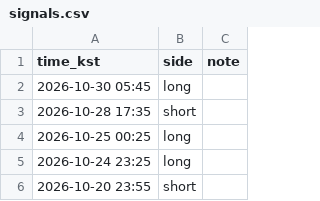
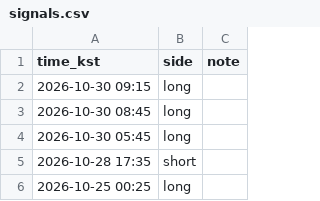
Before and after one commit to cgo2500/nyong1, a CSV file: atropos/signals.csv, drawn as a sheet; only a part is shown; the shorter side is filled out with more unchanged rows; the diff names each change by its address in the sheet, - before the commit and + after, or states it on an @@ line.

```diff
--- a/atropos/signals.csv
+++ b/atropos/signals.csv
+row 2: 2026-10-30 09:15 | long
+row 3: 2026-10-30 08:45 | long
```
